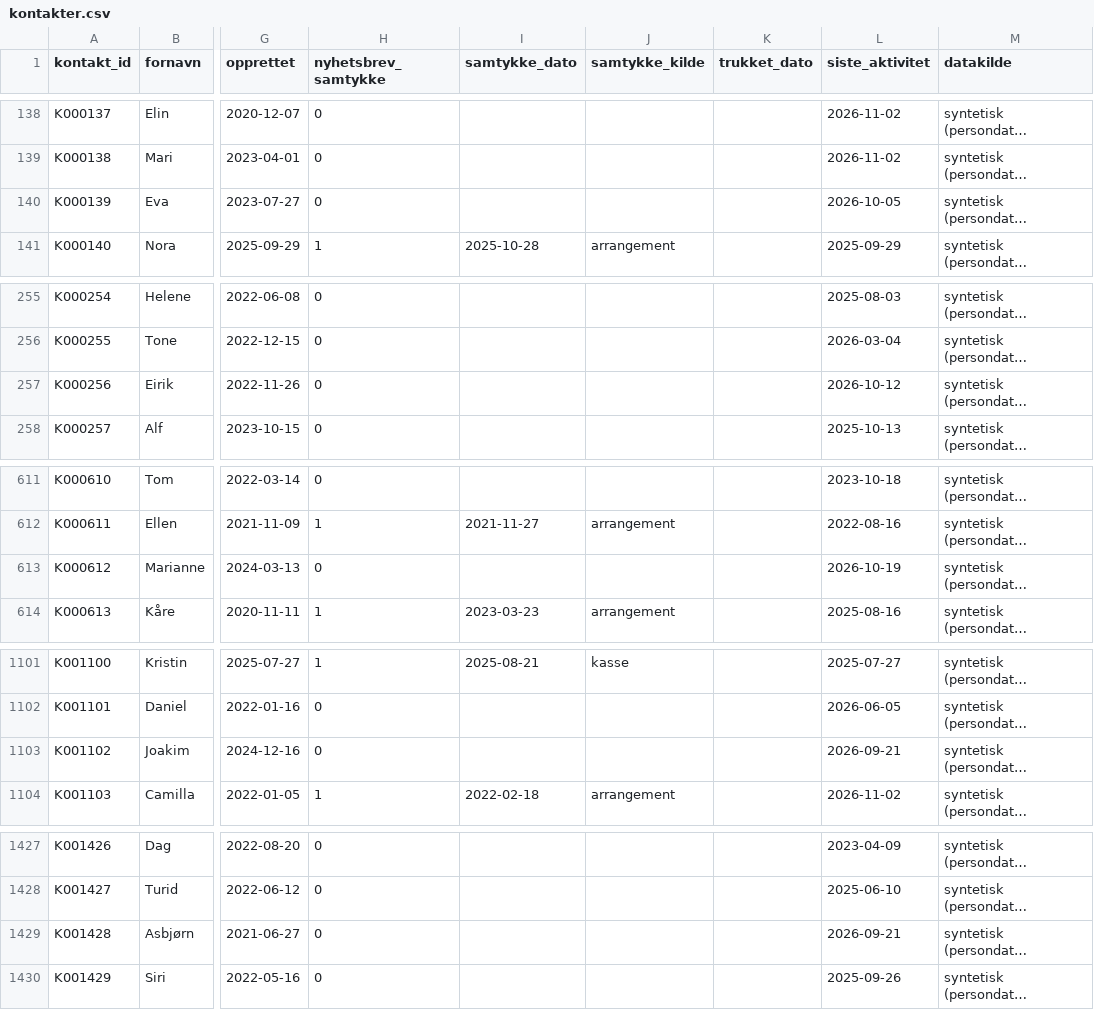
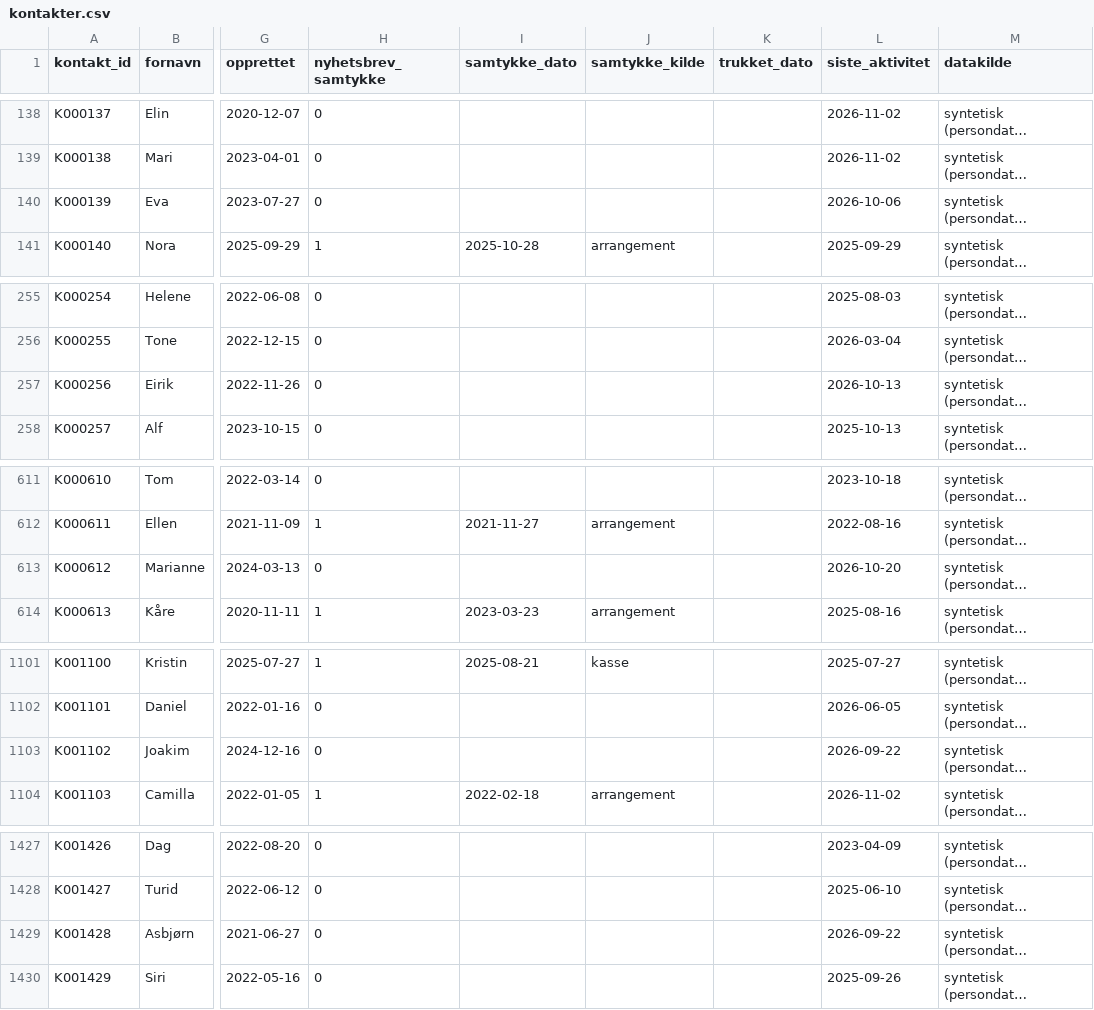
Before and after one commit to Luaze1985/Kunstpixel, a CSV file: 05_data/persondata/csv/kontakter.csv, drawn as a sheet; only a part is shown, gaps mark what is left out; long unchanged cells end in …; the diff covers the shown part only; the diff names each change by its address in the sheet, - before the commit and + after, or states it on an @@ line.

```diff
--- a/05_data/persondata/csv/kontakter.csv
+++ b/05_data/persondata/csv/kontakter.csv
-L140 (siste_aktivitet): 2026-10-05
+L140 (siste_aktivitet): 2026-10-06
-L257 (siste_aktivitet): 2026-10-12
+L257 (siste_aktivitet): 2026-10-13
-L613 (siste_aktivitet): 2026-10-19
+L613 (siste_aktivitet): 2026-10-20
-L1103 (siste_aktivitet): 2026-09-21
+L1103 (siste_aktivitet): 2026-09-22
-L1429 (siste_aktivitet): 2026-09-21
+L1429 (siste_aktivitet): 2026-09-22
```
Also changed, not shown: 14 edited cells elsewhere in this file, 05_data/mock_interne_henvendelser.csv, 05_data/persondata/csv/arrangementer.csv, 12 other files.
